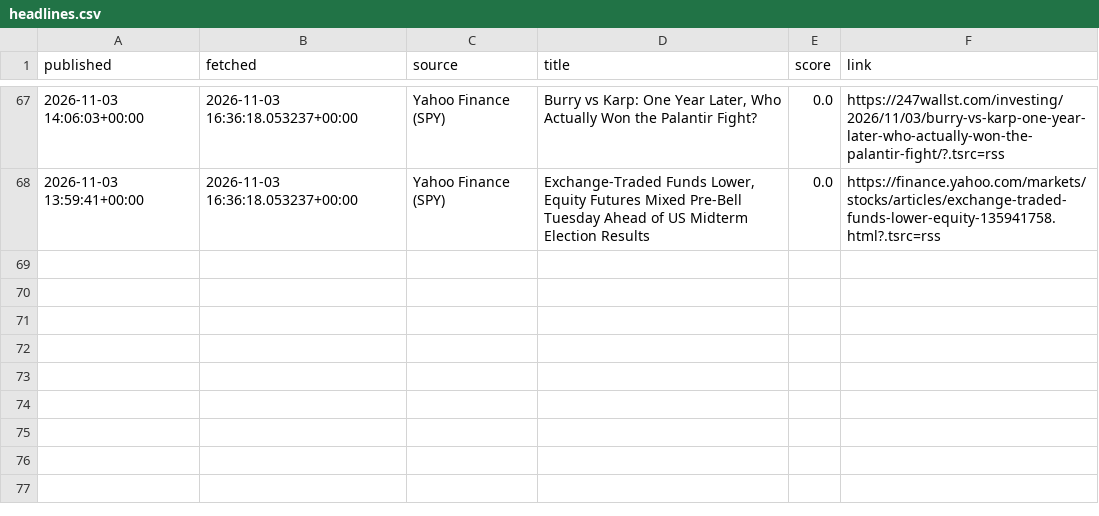
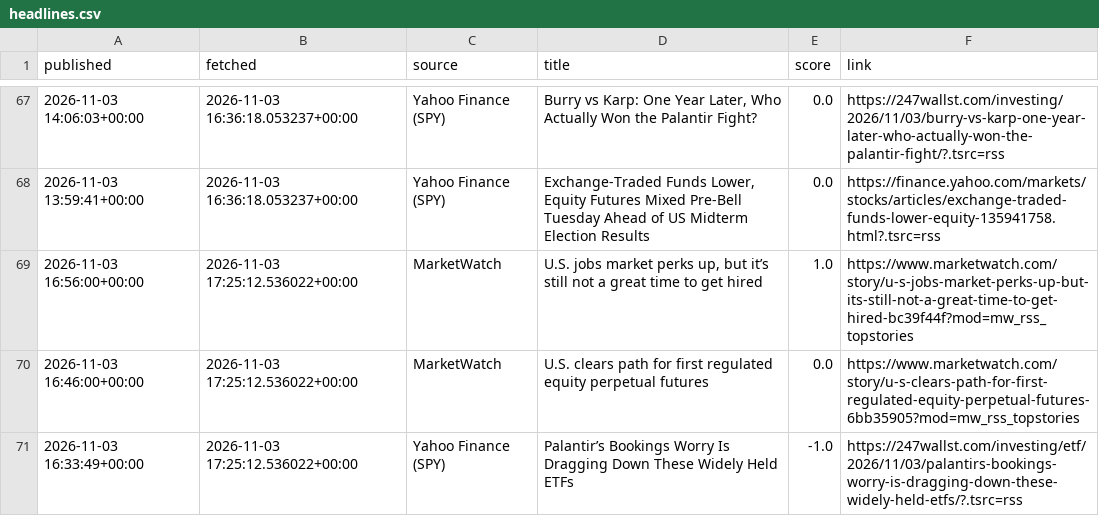
Before and after one commit to eitank123/InverterModel, a CSV file: data/news/headlines.csv, drawn as a sheet; only a part is shown, gaps mark what is left out.

```diff
--- a/data/news/headlines.csv
+++ b/data/news/headlines.csv
@@ -68 +68,4 @@ published,fetched,source,title,score,link
 2026-11-03 13:59:41+00:00,2026-11-03 16:36:18.053237+00:00,Yahoo Finance (SPY),"Exchange-Traded Funds Lower, Equity Futures Mixed Pre-Bell Tuesday Ahead of US Midterm Election Results",0.0,https://finance.yahoo.com/markets/stocks/articles/exchange-traded-funds-lower-equity-135941758.html?.tsrc=rss
+2026-11-03 16:56:00+00:00,2026-11-03 17:25:12.536022+00:00,MarketWatch,"U.S. jobs market perks up, but it’s still not a great time to get hired",1.0,https://www.marketwatch.com/story/u-s-jobs-market-perks-up-but-its-still-not-a-great-time-to-get-hired-bc39f44f?mod=mw_rss_topstories
+2026-11-03 16:46:00+00:00,2026-11-03 17:25:12.536022+00:00,MarketWatch,U.S. clears path for first regulated equity perpetual futures,0.0,https://www.marketwatch.com/story/u-s-clears-path-for-first-regulated-equity-perpetual-futures-6bb35905?mod=mw_rss_topstories
+2026-11-03 16:33:49+00:00,2026-11-03 17:25:12.536022+00:00,Yahoo Finance (SPY),Palantir’s Bookings Worry Is Dragging Down These Widely Held ETFs,-1.0,https://247wallst.com/investing/etf/2026/11/03/palantirs-bookings-worry-is-dragging-down-these-widely-held-etfs/?.tsrc=rss
```
Also changed, not shown: 1 other file.
